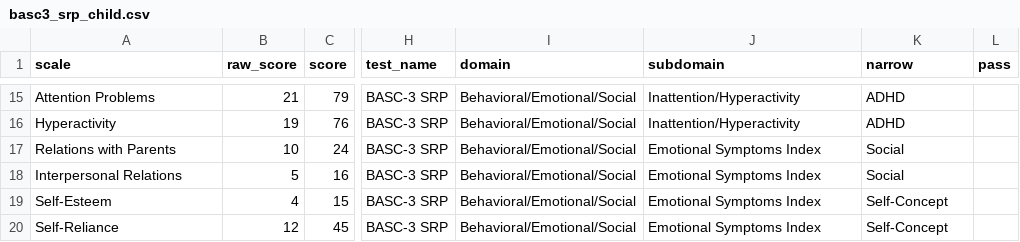
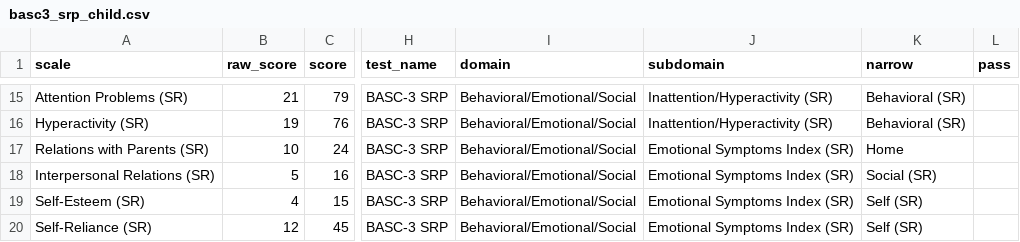
Before and after one commit to brainworkup/fighton, a CSV file: Simone/csv/basc3_srp_child.csv, drawn as a sheet; only a part is shown, gaps mark what is left out; the diff covers the shown part only; the diff names each change by its address in the sheet, - before the commit and + after, or states it on an @@ line.

```diff
--- a/Simone/csv/basc3_srp_child.csv
+++ b/Simone/csv/basc3_srp_child.csv
-A15 (scale): Attention Problems
+A15 (scale): Attention Problems (SR)
-J15:J16 (subdomain): Inattention/Hyperactivity
+J15:J16 (subdomain): Inattention/Hyperactivity (SR)
-K15:K16 (narrow): ADHD
+K15:K16 (narrow): Behavioral (SR)
-A16 (scale): Hyperactivity
+A16 (scale): Hyperactivity (SR)
-A17 (scale): Relations with Parents
+A17 (scale): Relations with Parents (SR)
-J17:J20 (subdomain): Emotional Symptoms Index
+J17:J20 (subdomain): Emotional Symptoms Index (SR)
-K17 (narrow): Social
+K17 (narrow): Home
-A18 (scale): Interpersonal Relations
+A18 (scale): Interpersonal Relations (SR)
-K18 (narrow): Social
+K18 (narrow): Social (SR)
-A19 (scale): Self-Esteem
+A19 (scale): Self-Esteem (SR)
-K19:K20 (narrow): Self-Concept
+K19:K20 (narrow): Self (SR)
-A20 (scale): Self-Reliance
+A20 (scale): Self-Reliance (SR)
```
Also changed, not shown: 39 edited cells elsewhere in this file, Simone/csv/basc3_prs_child.csv, Simone/neurobehav.csv, 8 other files.
